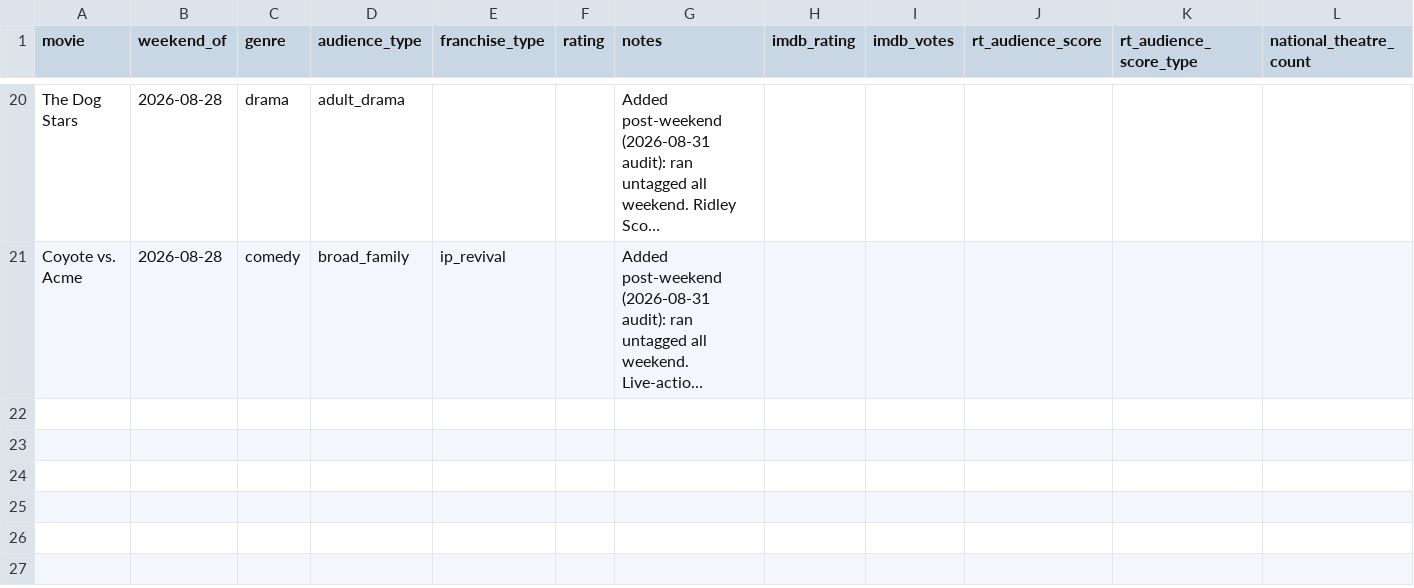
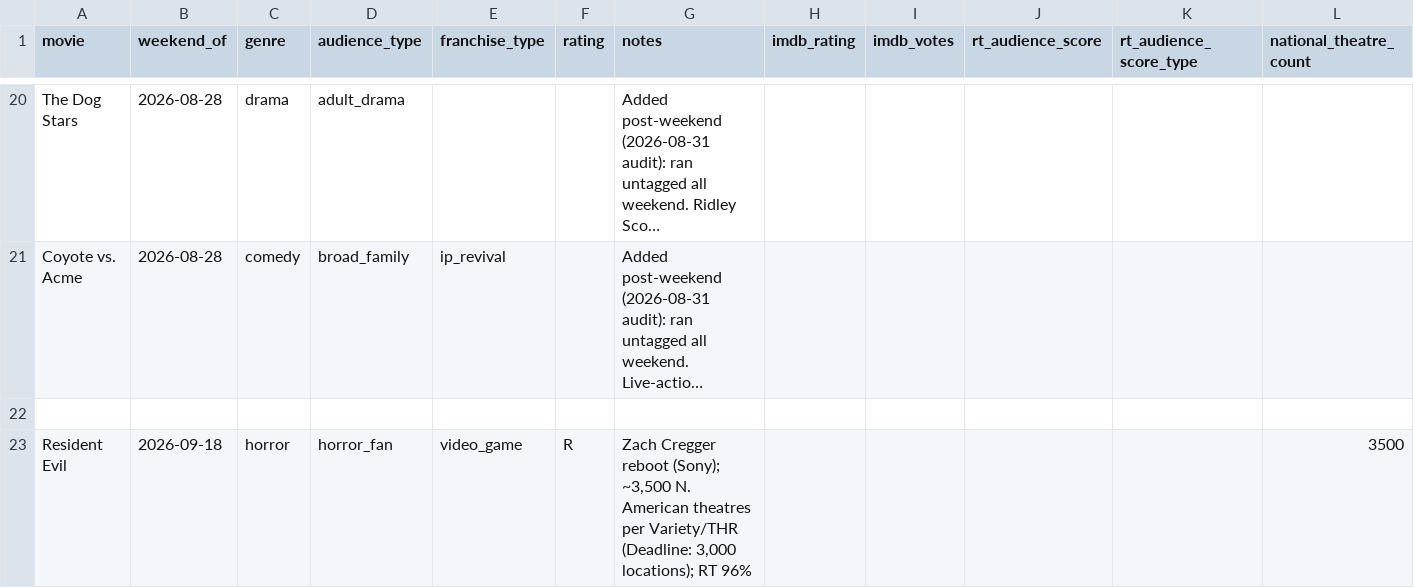
Before and after one commit to arnauddg27-svg/Theatres, a CSV file: box-office-tracker/data/movie-metadata.csv, drawn as a sheet; only a part is shown, gaps mark what is left out; long unchanged cells end in …; rows hold the shown columns only; the diff names each change by its address in the sheet, - before the commit and + after, or states it on an @@ line.

```diff
--- a/box-office-tracker/data/movie-metadata.csv
+++ b/box-office-tracker/data/movie-metadata.csv
+row 22: (empty)
+row 23: Resident Evil | 2026-09-18 | horror | horror_fan | video_game | R | Zach Cregger reboot (Sony); ~3,500 N. American theatres per Variety/THR (Deadline: 3,000 locations); RT 96% |  |  |  |  | 3500
```
Also changed, not shown: 3 other files.
